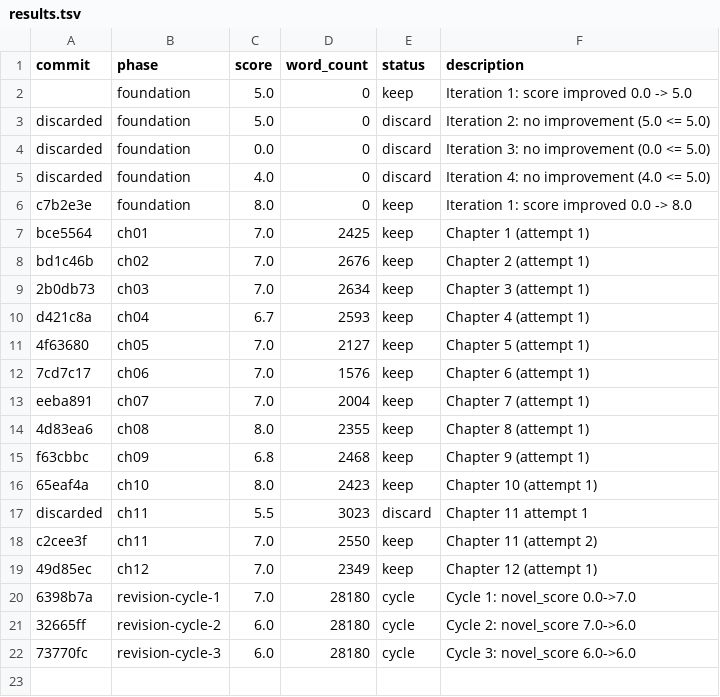
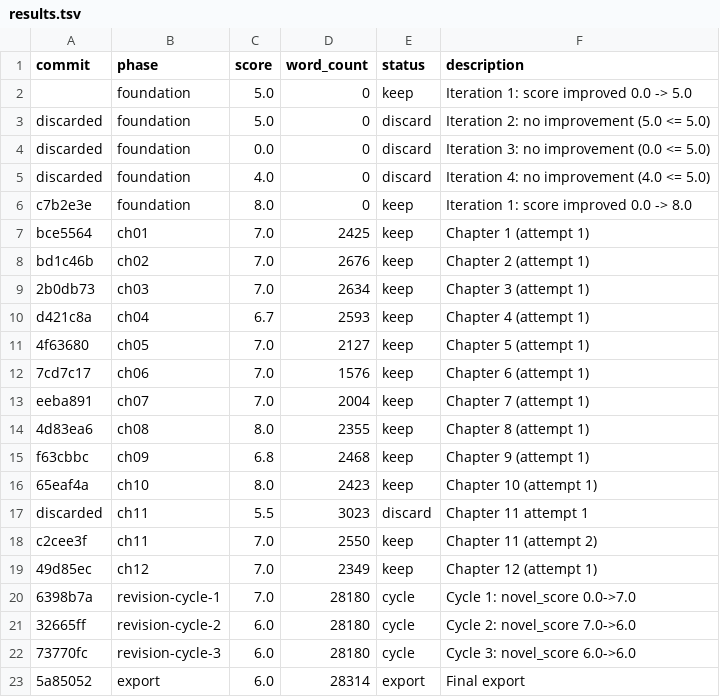
Before and after one commit to blossomz37/autonovel-remix, a TSV file: workspace/results.tsv, drawn as a sheet.

Commit message:
feat: finalize iteration process by adding export record and updating workspace state to complete

```diff
--- a/workspace/results.tsv
+++ b/workspace/results.tsv
@@ -22 +22,2 @@ c2cee3f	ch11	7.0	2550	keep	Chapter 11 (attempt 2)
 73770fc	revision-cycle-3	6.0	28180	cycle	Cycle 3: novel_score 6.0->6.0
+5a85052	export	6.0	28314	export	Final export
```
Also changed, not shown: 1 other file.
